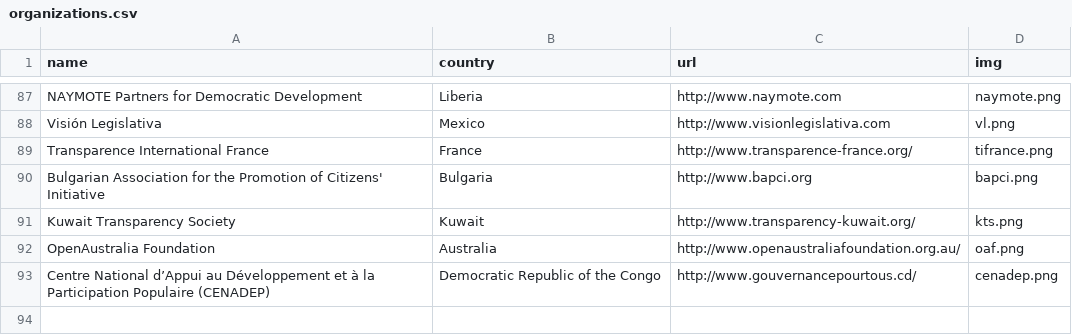
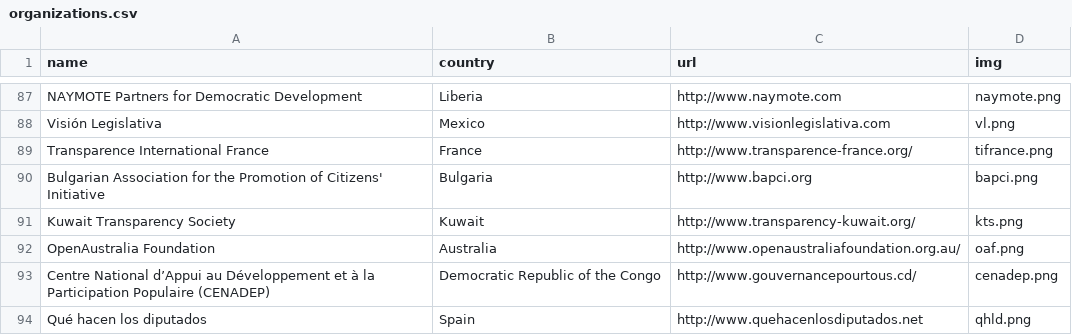
Before and after one commit to sunlightlabs/openingparliament, a CSV file: data/organizations.csv, drawn as a sheet; only a part is shown, gaps mark what is left out.

```diff
--- a/data/organizations.csv
+++ b/data/organizations.csv
@@ -93 +93,2 @@ OpenAustralia Foundation,Australia,http://www.openaustraliafoundation.org.au/,oa
 Centre National d’Appui au Développement et à la Participation Populaire (CENADEP),Democratic Republic of the Congo,http://www.gouvernancepourtous.cd/,cenadep.png
+Qué hacen los diputados,Spain,http://www.quehacenlosdiputados.net,qhld.png
```
Also changed, not shown: 1 other file.
